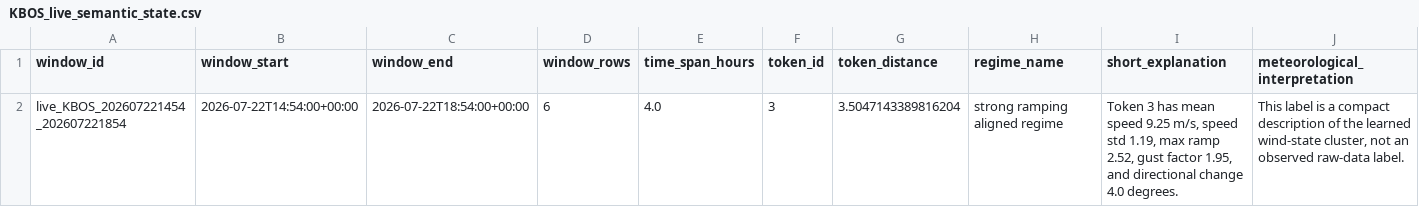
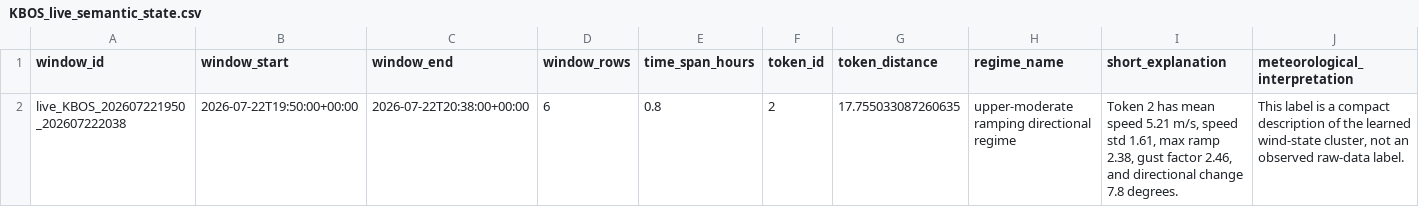
Before and after one commit to nayanananto/wind_live_hitl, a CSV file: data/live/semantic_states/KBOS_live_semantic_state.csv, drawn as a sheet; only a part is shown; removed rows and columns are numbered as before the commit, all else as after; rows hold the shown columns only; the diff names each change by its address in the sheet, - before the commit and + after, or states it on an @@ line.

```diff
--- a/data/live/semantic_states/KBOS_live_semantic_state.csv
+++ b/data/live/semantic_states/KBOS_live_semantic_state.csv
-row 2: live_KBOS_202607221454_202607221854 | 2026-07-22T14:54:00+00:00 | 2026-07-22T18:54:00+00:00 | 6 | 4.0 | 3 | 3.5047143389816204 | strong ramping aligned regime | Token 3 has mean speed 9.25 m/s, speed std 1.19, max ramp 2.52, gust factor 1.95, and directional change 4.0 degrees. | This label is a compact description of the learned wind-state cluster, not an observed raw-data label.
+row 2: live_KBOS_202607221950_202607222038 | 2026-07-22T19:50:00+00:00 | 2026-07-22T20:38:00+00:00 | 6 | 0.8 | 2 | 17.755033087260635 | upper-moderate ramping directional regime | Token 2 has mean speed 5.21 m/s, speed std 1.61, max ramp 2.38, gust factor 2.46, and directional change 7.8 degrees. | This label is a compact description of the learned wind-state cluster, not an observed raw-data label.
```
Also changed, not shown: data/live/aviationweather_metar/KBOS/metar_live.csv, 3 other files.
